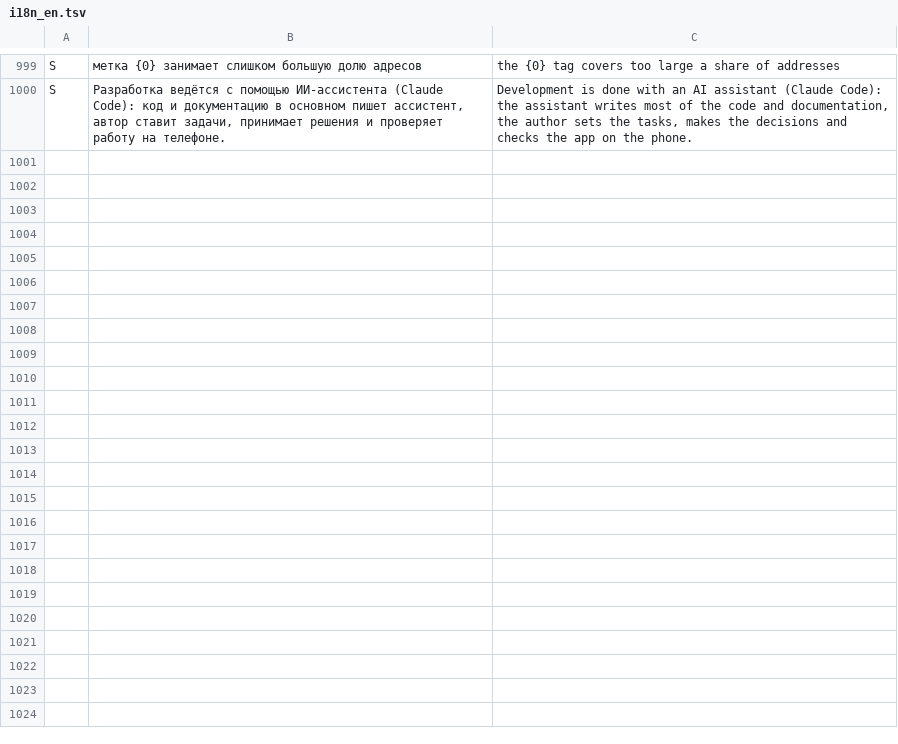
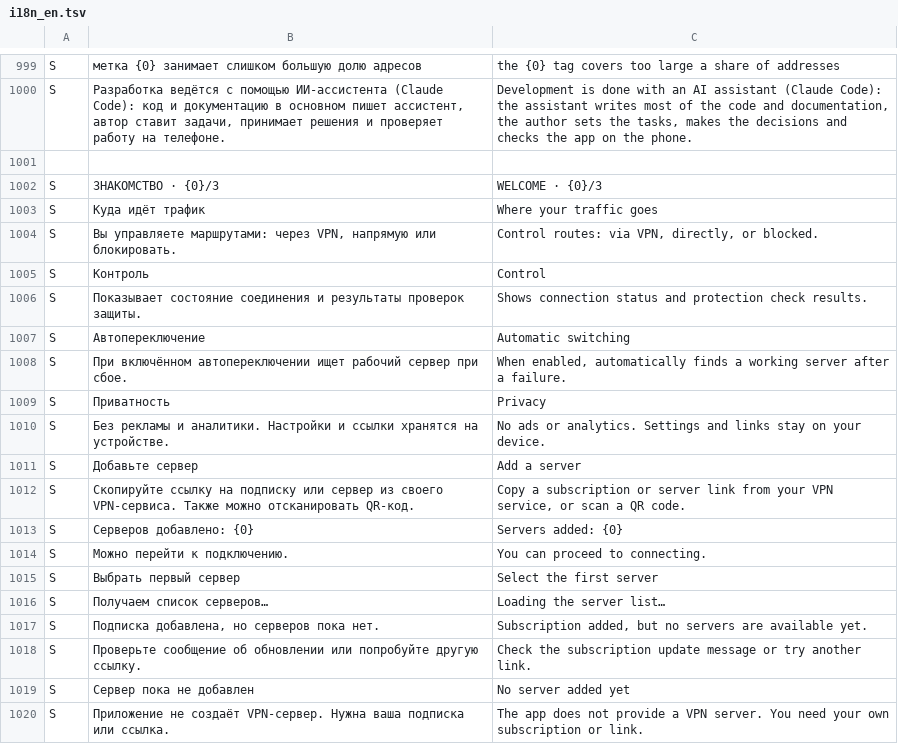
Before and after one commit to lolokeksu09/Vitrum, a TSV file: app/src/main/res/raw/i18n_en.tsv, drawn as a sheet; only a part is shown, gaps mark what is left out; the diff covers the shown part only.

Commit message:
feat: Onboarding 2.0 and first-connection diagnostics (#9)
* feat: responsive onboarding, setup readiness, and first connection diagnostics

* fix: keep manual server input above first-run onboarding

* test: use readiness contract for first-run connect action

```diff
--- a/app/src/main/res/raw/i18n_en.tsv
+++ b/app/src/main/res/raw/i18n_en.tsv
@@ -1000 +1000,21 @@ S	метка {0} занимает слишком большую долю адр
 S	Разработка ведётся с помощью ИИ-ассистента (Claude Code): код и документацию в основном пишет ассистент, автор ставит задачи, принимает решения и проверяет работу на телефоне.	Development is done with an AI assistant (Claude Code): the assistant writes most of the code and documentation, the author sets the tasks, makes the decisions and checks the app on the phone.
+
+S	ЗНАКОМСТВО · {0}/3	WELCOME · {0}/3
+S	Куда идёт трафик	Where your traffic goes
+S	Вы управляете маршрутами: через VPN, напрямую или блокировать.	Control routes: via VPN, directly, or blocked.
+S	Контроль	Control
+S	Показывает состояние соединения и результаты проверок защиты.	Shows connection status and protection check results.
+S	Автопереключение	Automatic switching
+S	При включённом автопереключении ищет рабочий сервер при сбое.	When enabled, automatically finds a working server after a failure.
+S	Приватность	Privacy
+S	Без рекламы и аналитики. Настройки и ссылки хранятся на устройстве.	No ads or analytics. Settings and links stay on your device.
+S	Добавьте сервер	Add a server
+S	Скопируйте ссылку на подписку или сервер из своего VPN-сервиса. Также можно отсканировать QR-код.	Copy a subscription or server link from your VPN service, or scan a QR code.
+S	Серверов добавлено: {0}	Servers added: {0}
+S	Можно перейти к подключению.	You can proceed to connecting.
+S	Выбрать первый сервер	Select the first server
+S	Получаем список серверов…	Loading the server list…
+S	Подписка добавлена, но серверов пока нет.	Subscription added, but no servers are available yet.
+S	Проверьте сообщение об обновлении или попробуйте другую ссылку.	Check the subscription update message or try another link.
+S	Сервер пока не добавлен	No server added yet
+S	Приложение не создаёт VPN-сервер. Нужна ваша подписка или ссылка.	The app does not provide a VPN server. You need your own subscription or link.
```
Also changed, not shown: 20 added rows elsewhere in this file, 7 other files.
